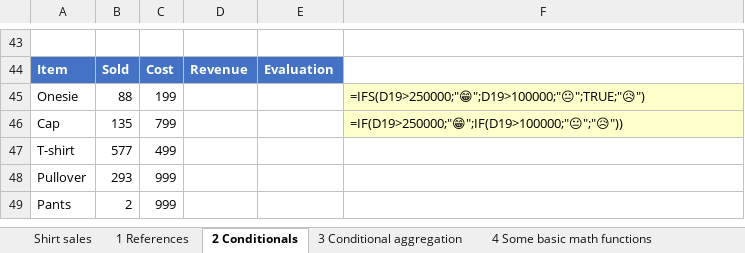
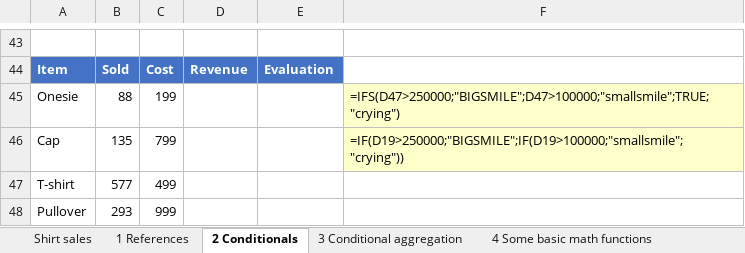
Before and after one commit to BI-DS/ELE-3915, an Excel workbook: slides/lecture02.xlsx, sheet 2 Conditionals, drawn as a sheet; only a part is shown, gaps mark what is left out; the shorter side is filled out with more unchanged rows; values as stored, in another font and other column widths than the file's, no borders; charts and pictures not drawn; the diff names each change by its address in the sheet, - before the commit and + after, or states it on an @@ line.

```diff
--- a/slides/lecture02.xlsx (sheet 2 Conditionals)
+++ b/slides/lecture02.xlsx (sheet 2 Conditionals)
-F45: =IFS(D19>250000;"😁";D19>100000;"😐";TRUE;"😥")
+F45: =IFS(D47>250000;"BIGSMILE";D47>100000;"smallsmile";TRUE;"crying")
-F46: =IF(D19>250000;"😁";IF(D19>100000;"😐";"😥"))
+F46: =IF(D19>250000;"BIGSMILE";IF(D19>100000;"smallsmile";"crying"))
```
Also changed, not shown: sheet 5 Text manipulation, sheet 4 Some basic math functions, sheet 3 Conditional aggregation, formulas that keep their value, charts or pictures, exercises/exercises02_solutions.xlsx, slides/lecture02_solutions.xlsx, 4 other files.
